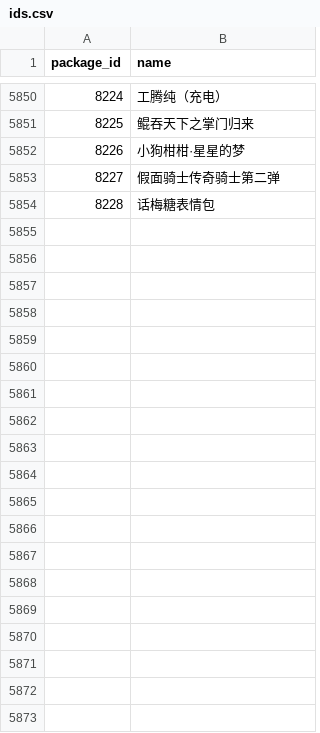
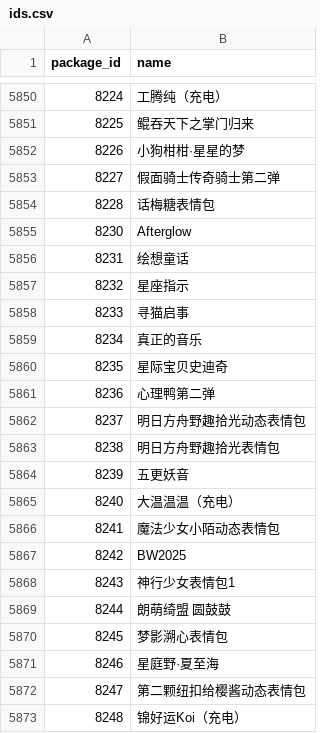
Before and after one commit to sjh8130/BilibiliSuitCollection, a CSV file: emoji/ids.csv, drawn as a sheet; only a part is shown, gaps mark what is left out; the diff covers the shown part only.

```diff
--- a/emoji/ids.csv
+++ b/emoji/ids.csv
@@ -5854 +5854,20 @@ package_id,name
 8228,话梅糖表情包
+8230,Afterglow
+8231,绘想童话
+8232,星座指示
+8233,寻猫启事
+8234,真正的音乐
+8235,星际宝贝史迪奇
+8236,心理鸭第二弹
+8237,明日方舟野趣拾光动态表情包
+8238,明日方舟野趣拾光表情包
+8239,五更妖音
+8240,大温温温（充电）
+8241,魔法少女小陌动态表情包
+8242,BW2025
+8243,神行少女表情包1
+8244,朗萌绮盟 圆鼓鼓
+8245,梦影溯心表情包
+8246,星庭野·夏至海
+8247,第二颗纽扣给樱酱动态表情包
+8248,锦好运Koi（充电）
```
Also changed, not shown: 15 added rows elsewhere in this file, 47 other files.
